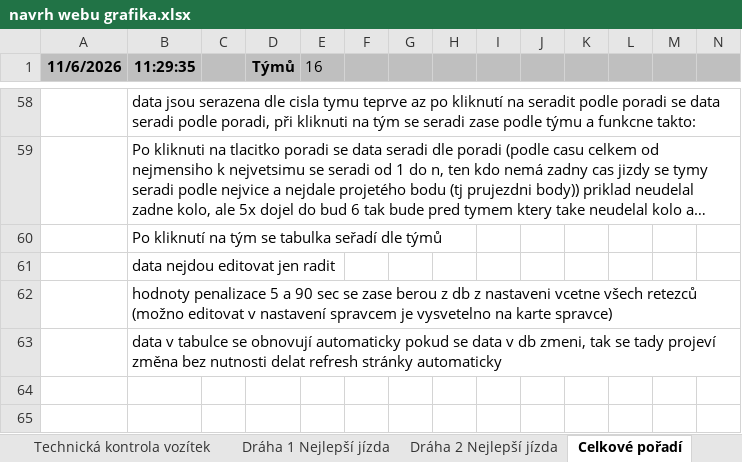
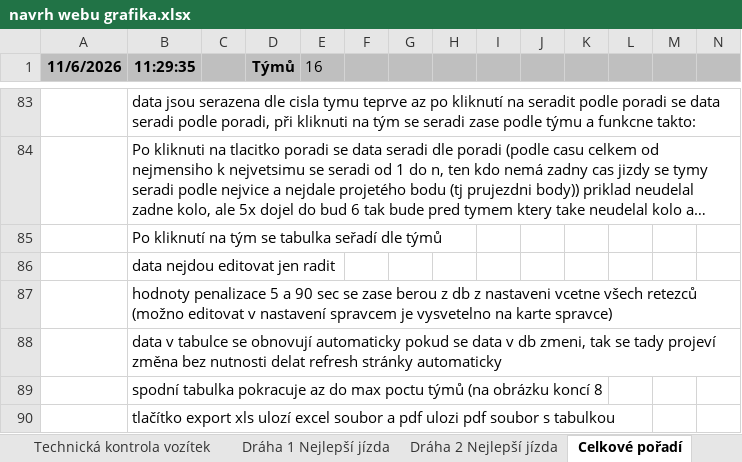
Before and after one commit to pihrt-com/robo, an Excel workbook: design/navrh webu grafika.xlsx, sheet Celkové pořadí, drawn as a sheet; only a part is shown, gaps mark what is left out; long unchanged cells end in …; values as stored, in another font and other column widths than the file's, no borders; charts and pictures not drawn; rows hold the shown columns only; the diff covers the shown part only; the diff names each change by its address in the sheet, - before the commit and + after, or states it on an @@ line.

```diff
--- a/design/navrh webu grafika.xlsx (sheet Celkové pořadí)
+++ b/design/navrh webu grafika.xlsx (sheet Celkové pořadí)
+row 89:  | spodní tabulka pokracuje az do max poctu týmů (na obrázku koncí 8
+row 90:  | tlačítko export xls ulozí excel soubor a pdf ulozi pdf soubor s tabulkou
```
Also changed, not shown: 25 added rows and cell formats elsewhere in this sheet, sheet Nastavení jména soutěžících, charts or pictures, 1 other file.
